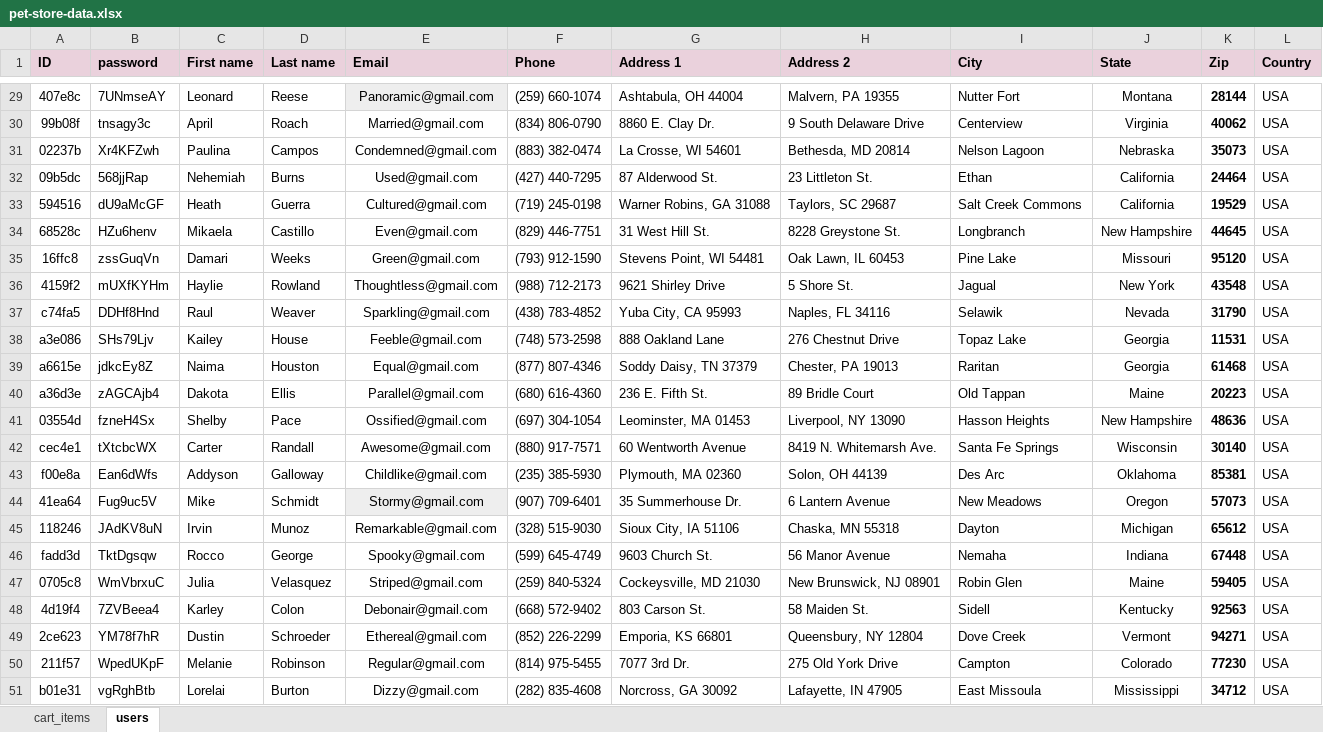
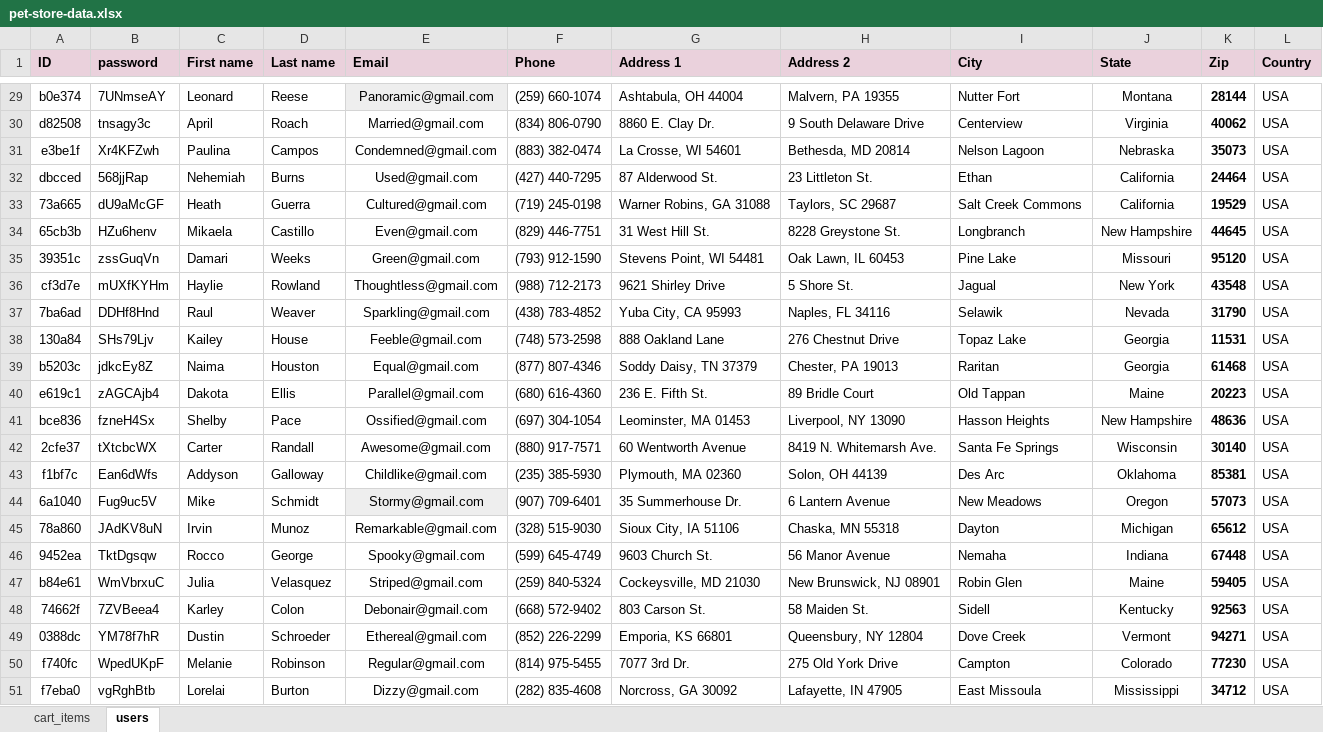
Before and after one commit to PetkovicStefan/FinalProject, an Excel workbook: data/pet-store-data.xlsx, sheet users, drawn as a sheet; only a part is shown, gaps mark what is left out; values as stored, in another font and other column widths than the file's, no borders; the diff covers the shown part only; the diff names each change by its address in the sheet, - before the commit and + after, or states it on an @@ line.

```diff
--- a/data/pet-store-data.xlsx (sheet users)
+++ b/data/pet-store-data.xlsx (sheet users)
-A29 (ID): 407e8c
+A29 (ID): b0e374
-A30 (ID): 99b08f
+A30 (ID): d82508
-A31 (ID): 02237b
+A31 (ID): e3be1f
-A32 (ID): 09b5dc
+A32 (ID): dbcced
-A33 (ID): 594516
+A33 (ID): 73a665
-A34 (ID): 68528c
+A34 (ID): 65cb3b
-A35 (ID): 16ffc8
+A35 (ID): 39351c
-A36 (ID): 4159f2
+A36 (ID): cf3d7e
-A37 (ID): c74fa5
+A37 (ID): 7ba6ad
-A38 (ID): a3e086
+A38 (ID): 130a84
-A39 (ID): a6615e
+A39 (ID): b5203c
-A40 (ID): a36d3e
+A40 (ID): e619c1
-A41 (ID): 03554d
+A41 (ID): bce836
-A42 (ID): cec4e1
+A42 (ID): 2cfe37
-A43 (ID): f00e8a
+A43 (ID): f1bf7c
-A44 (ID): 41ea64
+A44 (ID): 6a1040
-A45 (ID): 118246
+A45 (ID): 78a860
-A46 (ID): fadd3d
+A46 (ID): 9452ea
-A47 (ID): 0705c8
+A47 (ID): b84e61
-A48 (ID): 4d19f4
+A48 (ID): 74662f
-A49 (ID): 2ce623
+A49 (ID): 0388dc
-A50 (ID): 211f57
+A50 (ID): f740fc
-A51 (ID): b01e31
+A51 (ID): f7eba0
```
Also changed, not shown: 27 edited cells elsewhere in this sheet, 18 other files.
